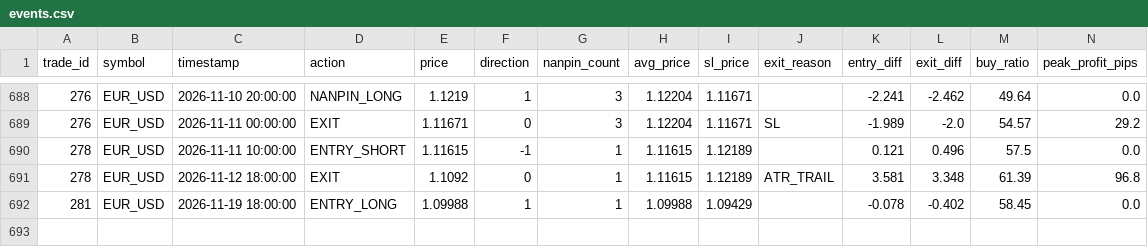
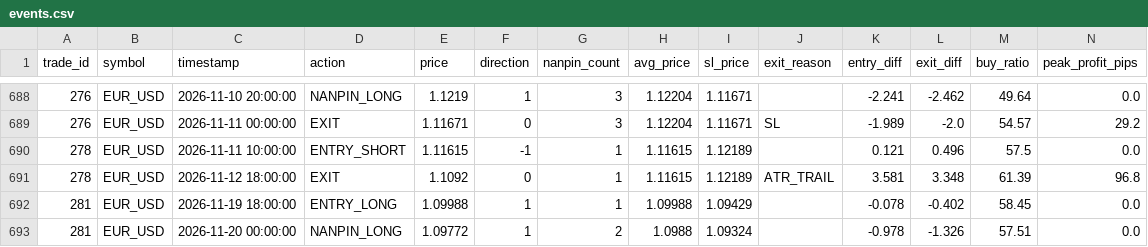
Before and after one commit to PJ-Baibain/pb-trade-log, a CSV file: events.csv, drawn as a sheet; only a part is shown, gaps mark what is left out.

Commit message:
trade update 2026-11-20 01:30

```diff
--- a/events.csv
+++ b/events.csv
@@ -692 +692,2 @@ trade_id,symbol,timestamp,action,price,direction,nanpin_count,avg_price,sl_price
 281,EUR_USD,2026-11-19 18:00:00,ENTRY_LONG,1.09988,1,1,1.09988,1.09429,,-0.078,-0.402,58.45,0.0
+281,EUR_USD,2026-11-20 00:00:00,NANPIN_LONG,1.09772,1,2,1.0988,1.09324,,-0.978,-1.326,57.51,0.0
```
Also changed, not shown: equity.csv, trades.csv, 6 other files.
